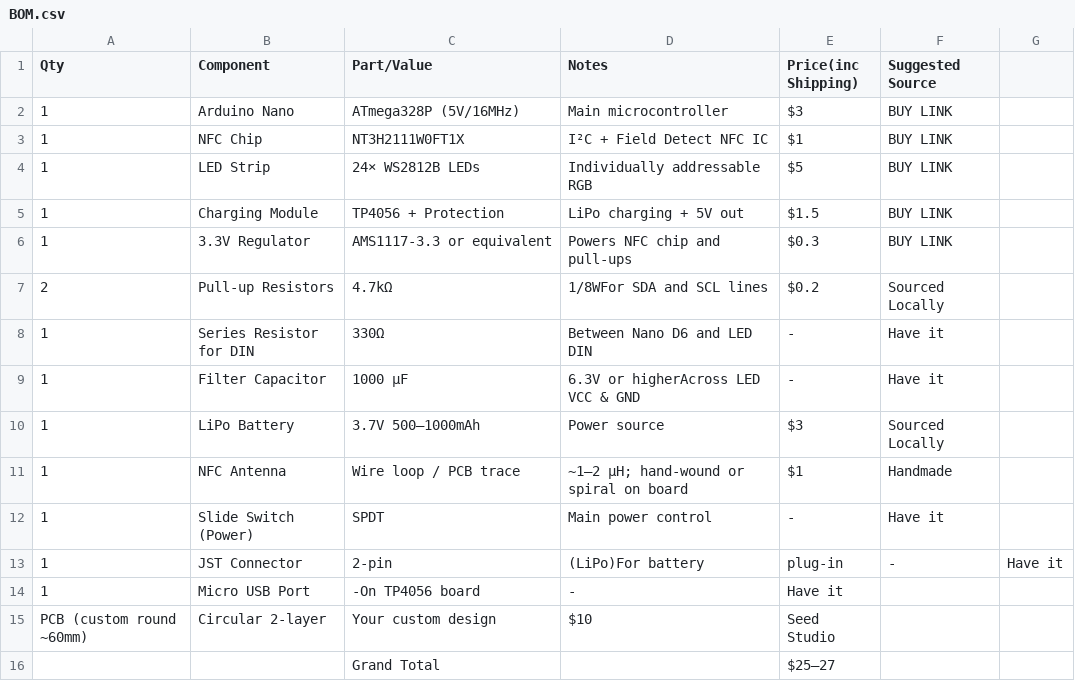
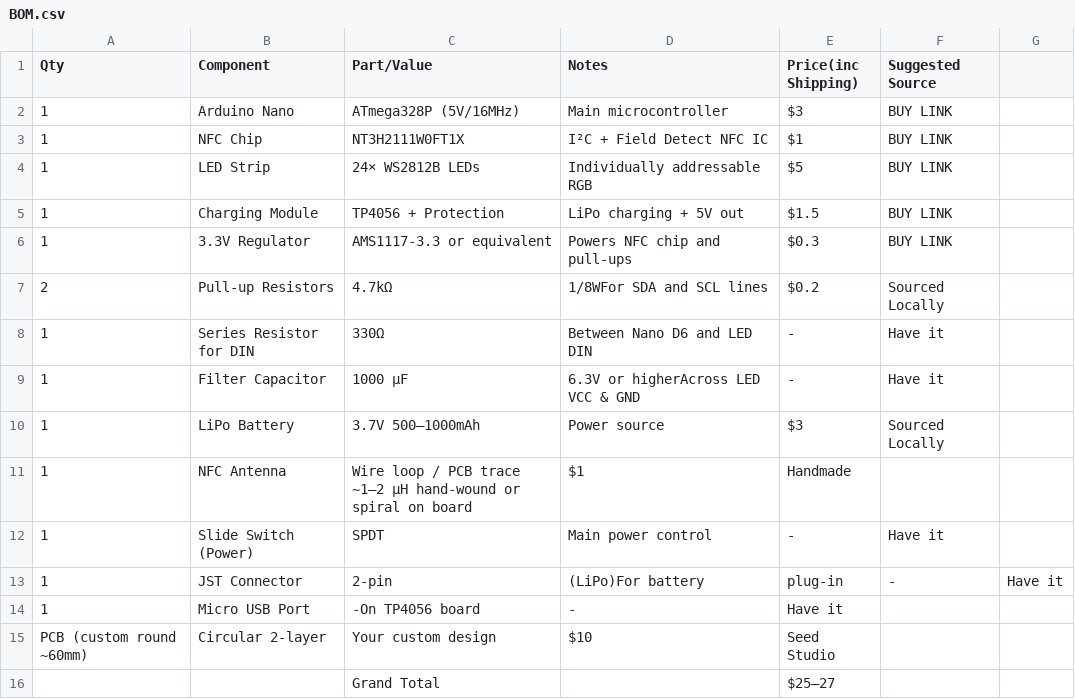
Before and after one commit to Armaan240/SquidDeck, a CSV file: BOM.csv, drawn as a sheet.

Commit message:
Update BOM.csv

```diff
--- a/BOM.csv
+++ b/BOM.csv
@@ -10,3 +10,3 @@ Qty,Component,Part/Value,Notes,Price(inc Shipping),Suggested Source
 1,LiPo Battery,3.7V 500–1000mAh,Power source,$3,Sourced Locally
-1,NFC Antenna,Wire loop / PCB trace,~1–2 µH; hand-wound or spiral on board,$1,Handmade
+1,NFC Antenna,Wire loop / PCB trace ~1–2 µH hand-wound or spiral on board,$1,Handmade
 1,Slide Switch (Power),SPDT,Main power control,-,Have it
```
